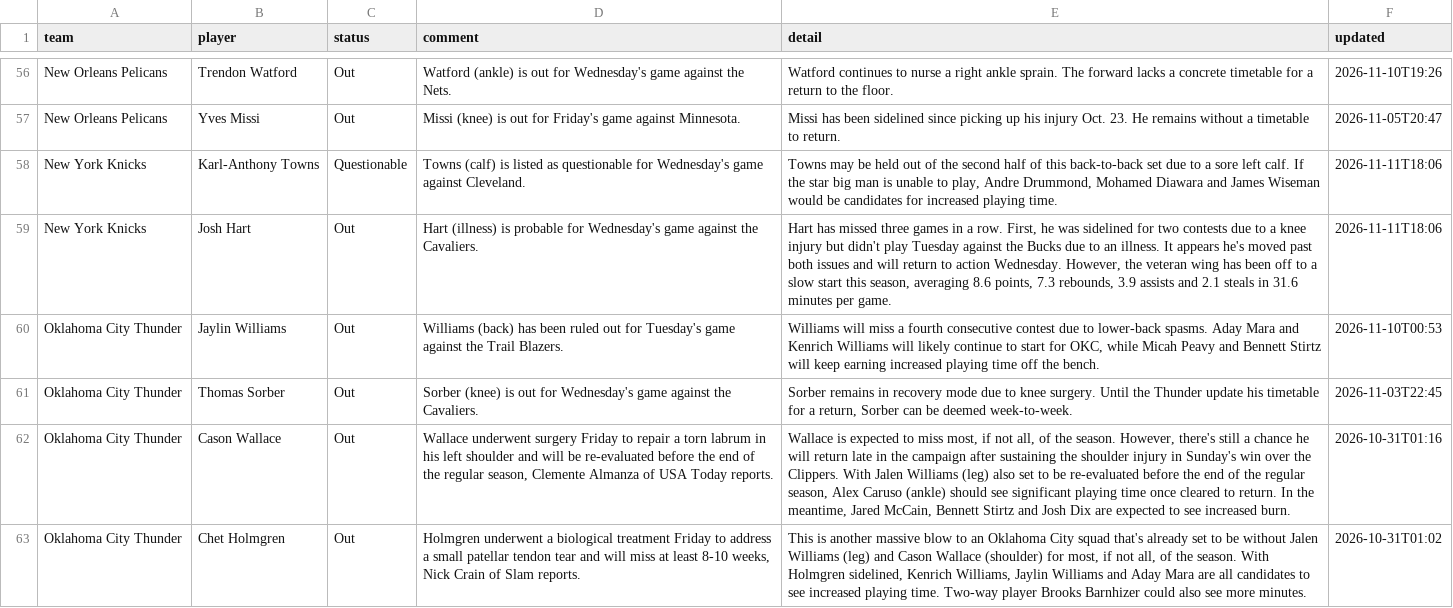
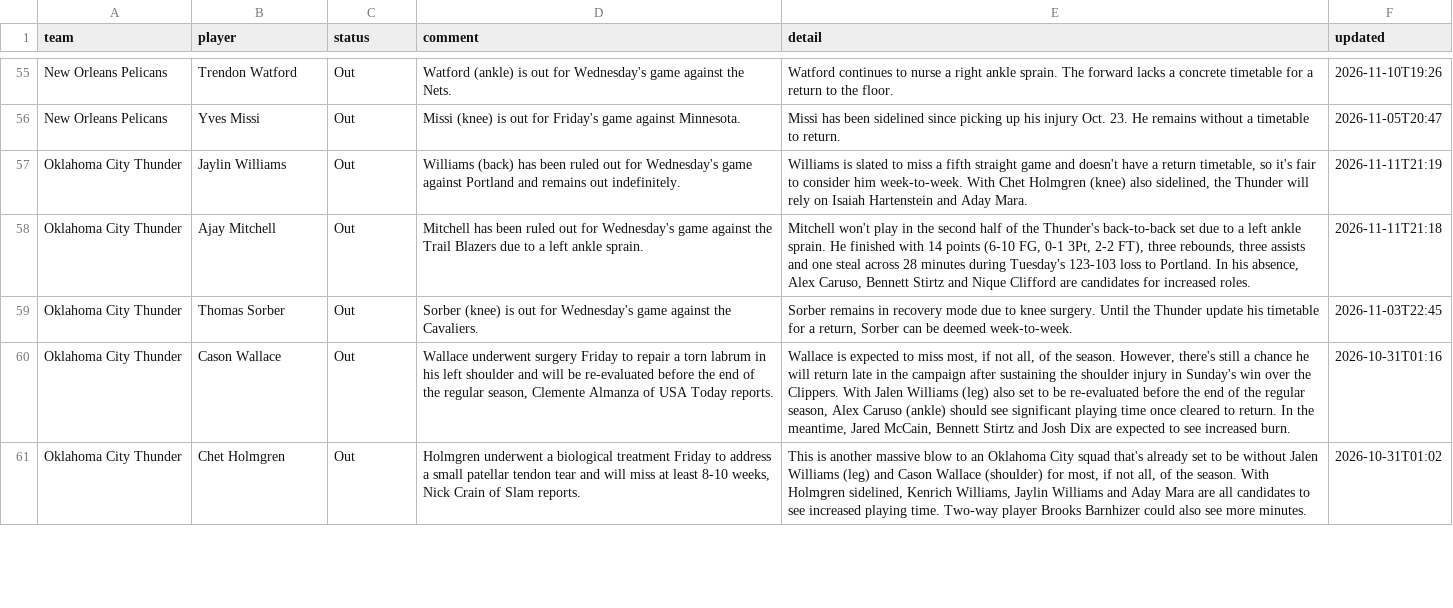
Before and after one commit to barrca12-rgb/NBA, a CSV file: injuries/latest.csv, drawn as a sheet; only a part is shown, gaps mark what is left out; the diff covers the shown part only.

```diff
--- a/injuries/latest.csv
+++ b/injuries/latest.csv
@@ -57,5 +56,4 @@ New Orleans Pelicans,Trendon Watford,Out,Watford (ankle) is out for Wednesday's
 New Orleans Pelicans,Yves Missi,Out,Missi (knee) is out for Friday's game against Minnesota.,Missi has been sidelined since picking up his injury Oct. 23. He remains without a timetable to return.,2026-11-05T20:47
-New York Knicks,Karl-Anthony Towns,Questionable,Towns (calf) is listed as questionable for Wednesday's game against Cleveland.,"Towns may be held out of the second half of this back-to-back set due to a sore left calf. If the star big man is unable to play, Andre Drummond, Mohamed Diawara and James Wiseman would be candidates for increased playing time.",2026-11-11T18:06
-New York Knicks,Josh Hart,Out,Hart (illness) is probable for Wednesday's game against the Cavaliers.,"Hart has missed three games in a row. First, he was sidelined for two contests due to a knee injury but didn't play Tuesday against the Bucks due to an illness. It appears he's moved past both issues and will return to action Wednesday. However, the veteran wing has been off to a slow start this season, averaging 8.6 points, 7.3 rebounds, 3.9 assists and 2.1 steals in 31.6 minutes per game.",2026-11-11T18:06
-Oklahoma City Thunder,Jaylin Williams,Out,Williams (back) has been ruled out for Tuesday's game against the Trail Blazers.,"Williams will miss a fourth consecutive contest due to lower-back spasms. Aday Mara and Kenrich Williams will likely continue to start for OKC, while Micah Peavy and Bennett Stirtz will keep earning increased playing time off the bench.",2026-11-10T00:53
+Oklahoma City Thunder,Jaylin Williams,Out,Williams (back) has been ruled out for Wednesday's game against Portland and remains out indefinitely.,"Williams is slated to miss a fifth straight game and doesn't have a return timetable, so it's fair to consider him week-to-week. With Chet Holmgren (knee) also sidelined, the Thunder will rely on Isaiah Hartenstein and Aday Mara.",2026-11-11T21:19
+Oklahoma City Thunder,Ajay Mitchell,Out,Mitchell has been ruled out for Wednesday's game against the Trail Blazers due to a left ankle sprain.,"Mitchell won't play in the second half of the Thunder's back-to-back set due to a left ankle sprain. He finished with 14 points (6-10 FG, 0-1 3Pt, 2-2 FT), three rebounds, three assists and one steal across 28 minutes during Tuesday's 123-103 loss to Portland. In his absence, Alex Caruso, Bennett Stirtz and Nique Clifford are candidates for increased roles.",2026-11-11T21:18
 Oklahoma City Thunder,Thomas Sorber,Out,Sorber (knee) is out for Wednesday's game against the Cavaliers.,"Sorber remains in recovery mode due to knee surgery. Until the Thunder update his timetable for a return, Sorber can be deemed week-to-week.",2026-11-03T22:45
```
Also changed, not shown: 8 added rows, 8 removed rows and 25 edited cells elsewhere in this file, 3 other files.
